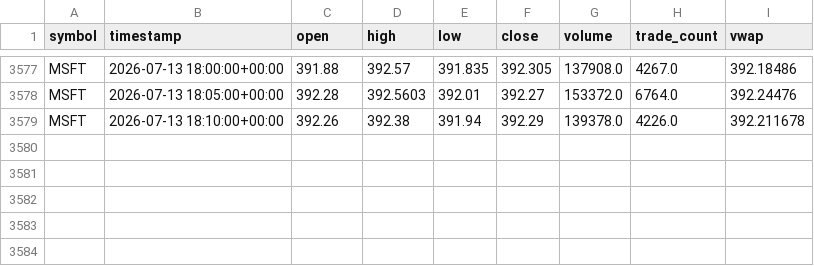
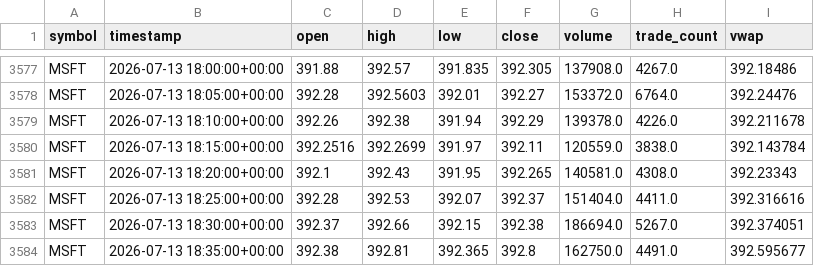
Before and after one commit to reedtrela09/AI-DayTrader, a CSV file: data/raw/MSFT_5min.csv, drawn as a sheet; only a part is shown, gaps mark what is left out; the diff names each change by its address in the sheet, - before the commit and + after, or states it on an @@ line.

```diff
--- a/data/raw/MSFT_5min.csv
+++ b/data/raw/MSFT_5min.csv
+row 3580: MSFT | 2026-07-13 18:15:00+00:00 | 392.2516 | 392.2699 | 391.97 | 392.11 | 120559.0 | 3838.0 | 392.143784
+row 3581: MSFT | 2026-07-13 18:20:00+00:00 | 392.1 | 392.43 | 391.95 | 392.265 | 140581.0 | 4308.0 | 392.23343
+row 3582: MSFT | 2026-07-13 18:25:00+00:00 | 392.28 | 392.53 | 392.07 | 392.37 | 151404.0 | 4411.0 | 392.316616
+row 3583: MSFT | 2026-07-13 18:30:00+00:00 | 392.37 | 392.66 | 392.15 | 392.38 | 186694.0 | 5267.0 | 392.374051
+row 3584: MSFT | 2026-07-13 18:35:00+00:00 | 392.38 | 392.81 | 392.365 | 392.8 | 162750.0 | 4491.0 | 392.595677
```
Also changed, not shown: data/raw/AAPL_5min.csv, data/raw/AMZN_5min.csv, 20 other files.
